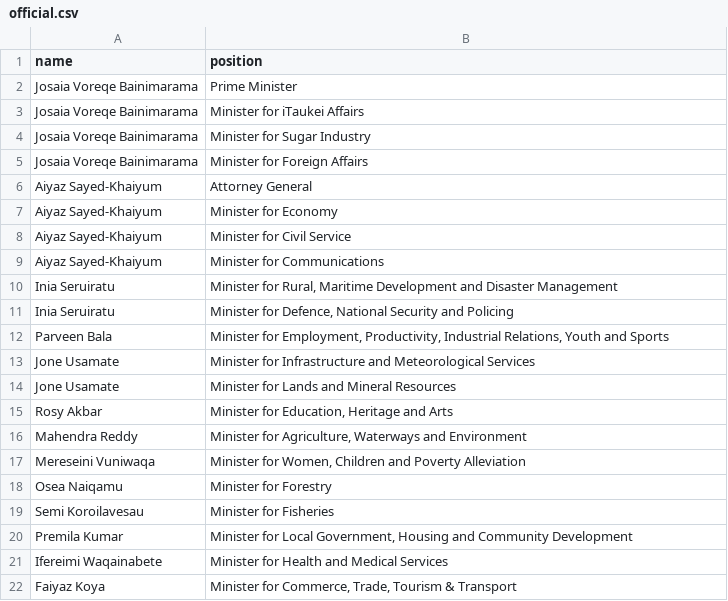
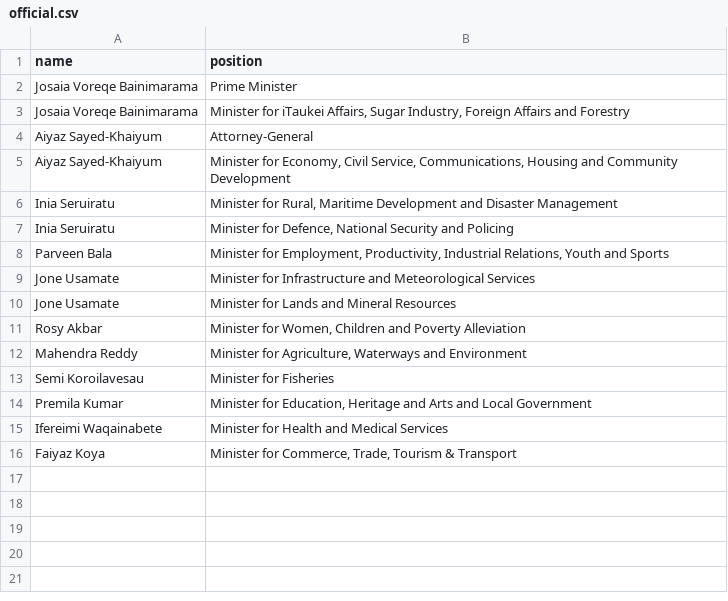
Before and after one commit to every-politician-scrapers/fiji-ministers, a CSV file: data/official.csv, drawn as a sheet.

```diff
--- a/data/official.csv
+++ b/data/official.csv
@@ -2,9 +2,5 @@ name,position
 Josaia Voreqe Bainimarama,Prime Minister
-Josaia Voreqe Bainimarama,Minister for iTaukei Affairs
-Josaia Voreqe Bainimarama,Minister for Sugar Industry
-Josaia Voreqe Bainimarama,Minister for Foreign Affairs
-Aiyaz Sayed-Khaiyum,Attorney General
-Aiyaz Sayed-Khaiyum,Minister for Economy
-Aiyaz Sayed-Khaiyum,Minister for Civil Service
-Aiyaz Sayed-Khaiyum,Minister for Communications
+Josaia Voreqe Bainimarama,"Minister for iTaukei Affairs, Sugar Industry, Foreign Affairs and Forestry"
+Aiyaz Sayed-Khaiyum,Attorney-General
+Aiyaz Sayed-Khaiyum,"Minister for Economy, Civil Service, Communications, Housing and Community Development"
 Inia Seruiratu,"Minister for Rural, Maritime Development and Disaster Management"
@@ -14,8 +10,6 @@ Jone Usamate,Minister for Infrastructure and Meteorological Services
 Jone Usamate,Minister for Lands and Mineral Resources
-Rosy Akbar,"Minister for Education, Heritage and Arts"
+Rosy Akbar,"Minister for Women, Children and Poverty Alleviation"
 Mahendra Reddy,"Minister for Agriculture, Waterways and Environment"
-Mereseini Vuniwaqa,"Minister for Women, Children and Poverty Alleviation"
-Osea Naiqamu,Minister for Forestry
 Semi Koroilavesau,Minister for Fisheries
-Premila Kumar,"Minister for Local Government, Housing and Community Development"
+Premila Kumar,"Minister for Education, Heritage and Arts and Local Government"
 Ifereimi Waqainabete,Minister for Health and Medical Services
```
Also changed, not shown: 1 other file.
